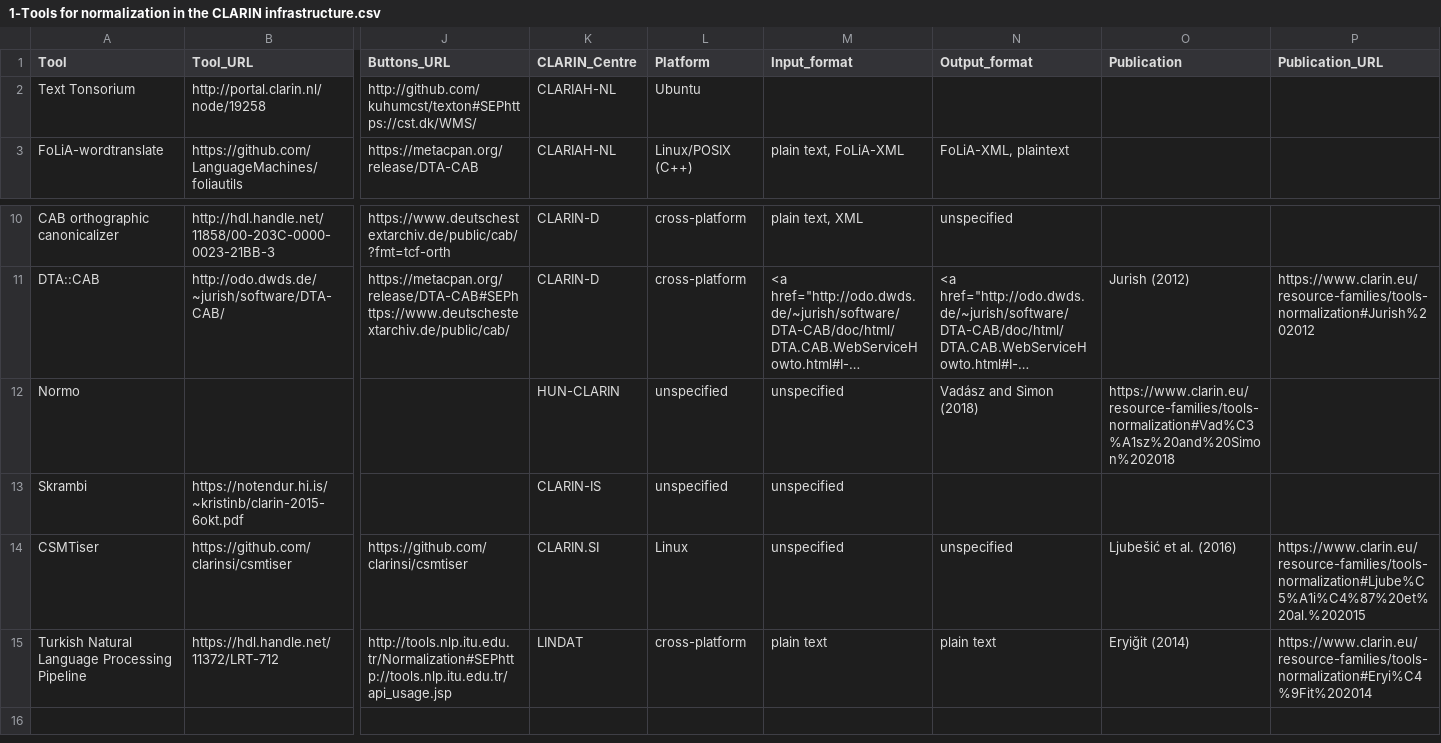
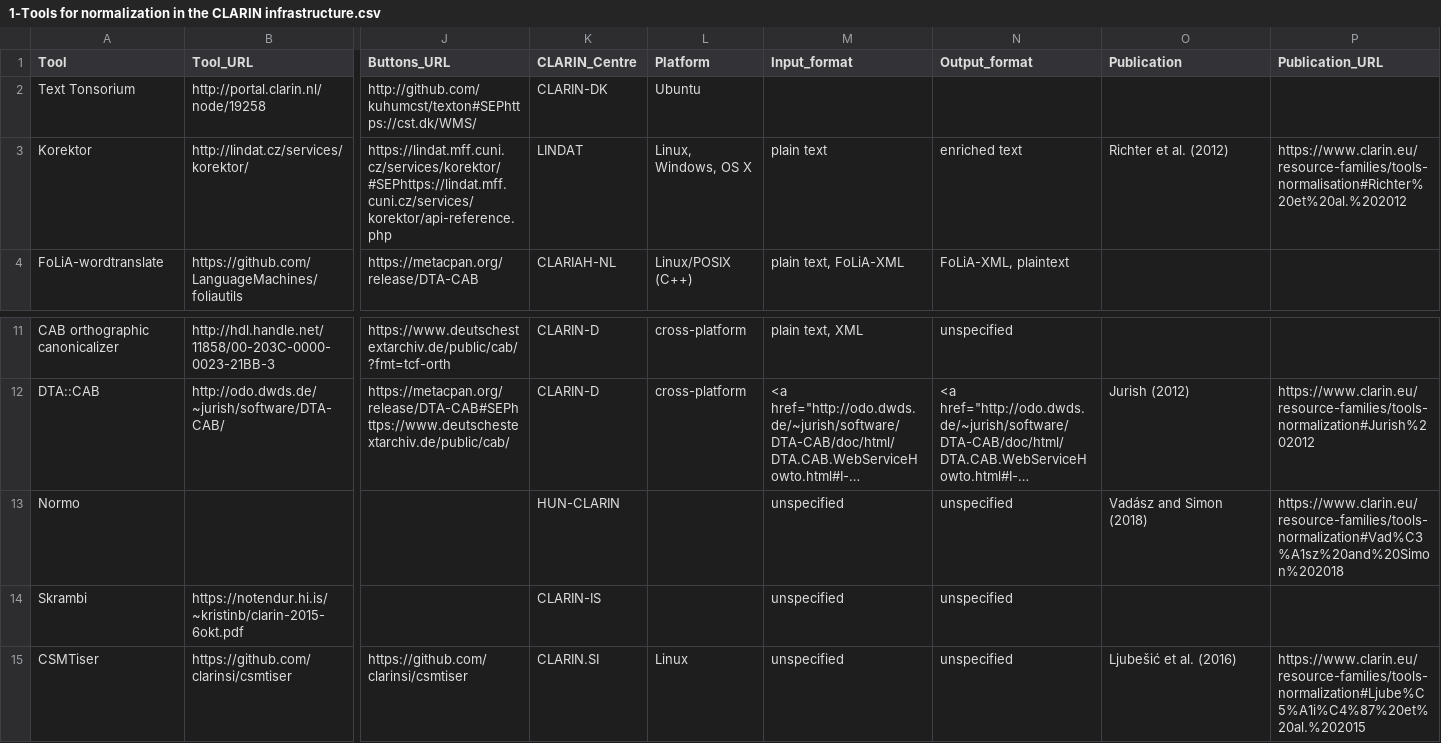
Before and after one commit to clarin-eric/resource-families-html-generator, a CSV file: resource_families/Tools/Normalization/1-Tools for normalization in the CLARIN infrastructure.csv, drawn as a sheet; only a part is shown, gaps mark what is left out; the shorter side is filled out with more unchanged rows; long unchanged cells end in …; addresses are those after the commit; rows hold the shown columns only; the diff names each change by its address in the sheet, - before the commit and + after, or states it on an @@ line.

```diff
--- a/resource_families/Tools/Normalization/1-Tools for normalization in the CLARIN infrastructure.csv
+++ b/resource_families/Tools/Normalization/1-Tools for normalization in the CLARIN infrastructure.csv
-K2 (CLARIN_Centre): CLARIAH-NL
+K2 (CLARIN_Centre): CLARIN-DK
+row 3: Korektor | http://lindat.cz/services/korektor/ | https://lindat.mff.cuni.cz/services/korektor/#SEPhttps://lindat.mff.cuni.cz/services/korektor/api-reference.php | LINDAT | Linux, Windows, OS X | plain text | enriched text | Richter et al. (2012) | https://www.clarin.eu/resource-families/tools-normalisation#Richter%20et%20al.%202012
-L13:L14 (Platform): unspecified
+L13:L14 (Platform): (empty)
-N13 (Output_format): Vadász and Simon (2018)
+N13 (Output_format): unspecified
-O13 (Publication): https://www.clarin.eu/resource-families/tools-normalization#Vad%C3%A1sz%20and%20Simon%202018
+O13 (Publication): Vadász and Simon (2018)
-P13 (Publication_URL): (empty)
+P13 (Publication_URL): https://www.clarin.eu/resource-families/tools-normalization#Vad%C3%A1sz%20and%20Simon%202018
-N14 (Output_format): (empty)
+N14 (Output_format): unspecified
```
Also changed, not shown: resource_families/Tools/Named entity recognition/1-Tools for named entity recognition in the CLARIN infrastructure.csv, resource_families/Tools/Part-of-speech tagging and lemmatization/1-Part-of-speech taggers and lemmatizers in the CLARIN infrastructure/1-For a single language.csv, 2 other files.
